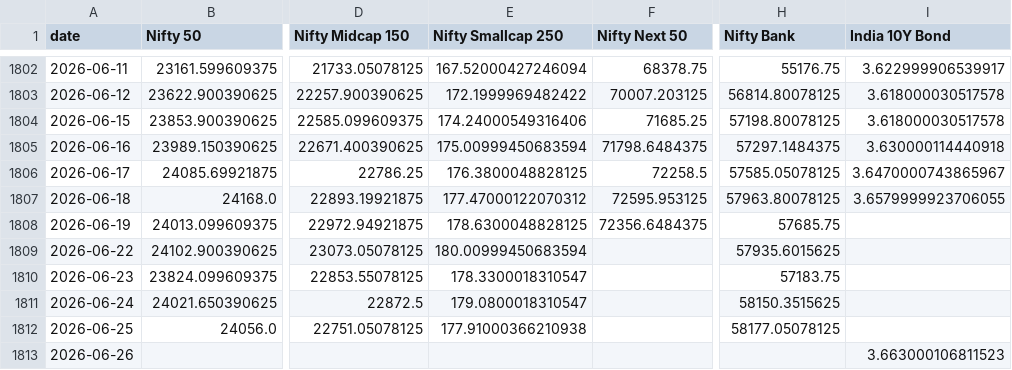
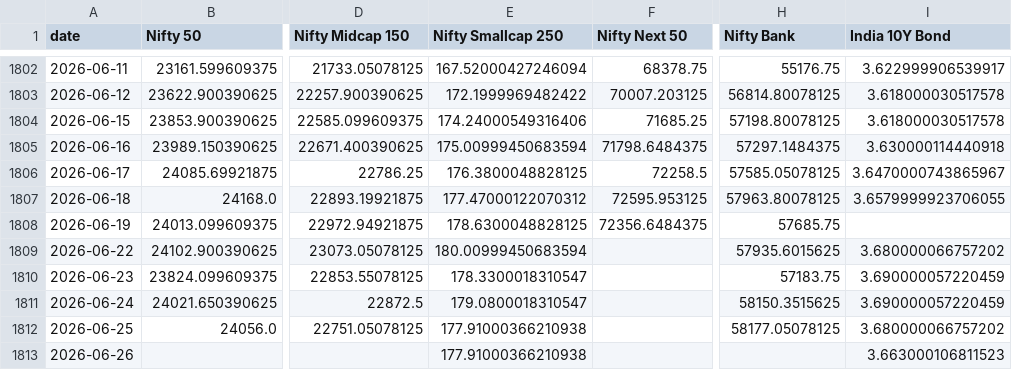
Before and after one commit to krishyadav-dev/Mutual_Fund_Dashboard, a CSV file: data/cleaned/benchmark_data_clean.csv, drawn as a sheet; only a part is shown, gaps mark what is left out; the diff names each change by its address in the sheet, - before the commit and + after, or states it on an @@ line.

```diff
--- a/data/cleaned/benchmark_data_clean.csv
+++ b/data/cleaned/benchmark_data_clean.csv
-I1809 (India 10Y Bond): (empty)
+I1809 (India 10Y Bond): 3.680000066757202
-I1810:I1811 (India 10Y Bond): (empty)
+I1810:I1811 (India 10Y Bond): 3.690000057220459
-I1812 (India 10Y Bond): (empty)
+I1812 (India 10Y Bond): 3.680000066757202
-E1813 (Nifty Smallcap 250): (empty)
+E1813 (Nifty Smallcap 250): 177.91000366210938
```
Also changed, not shown: data/cleaned/nav_snapshots_clean.csv, data/output/fund_metrics.csv, 5 other files.
